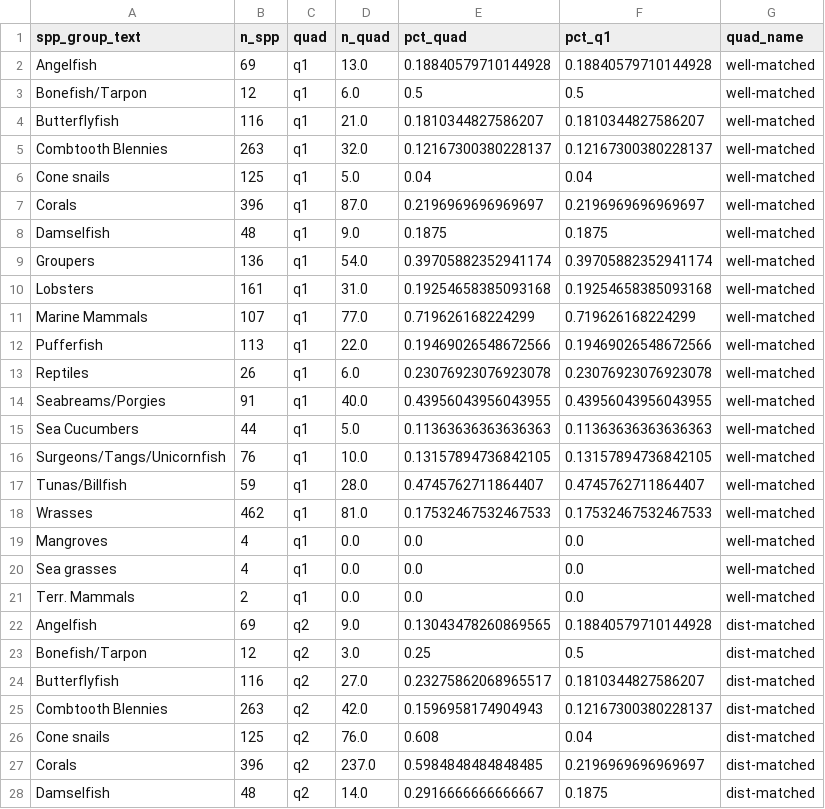
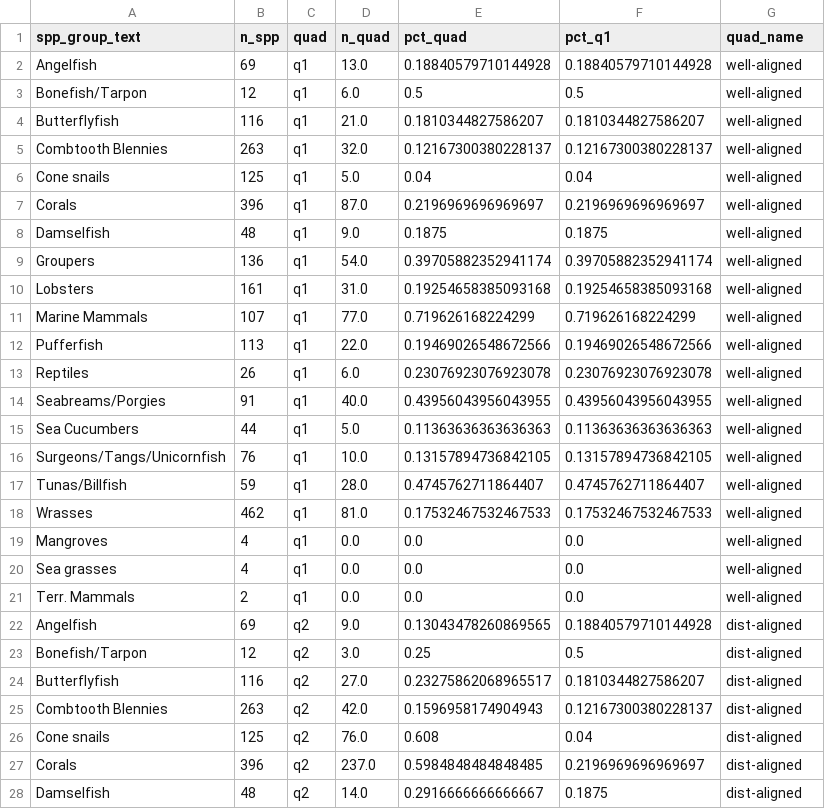
Before and after one commit to OHI-Science/IUCN-AquaMaps, a CSV file: data/spp_gp_quads.csv, drawn as a sheet; only a part is shown; the diff covers the shown part only.

```diff
--- a/data/spp_gp_quads.csv
+++ b/data/spp_gp_quads.csv
@@ -1,28 +1,28 @@
 spp_group_text,n_spp,quad,n_quad,pct_quad,pct_q1,quad_name
-Angelfish,69,q1,13.0,0.18840579710144928,0.18840579710144928,well-matched
-Bonefish/Tarpon,12,q1,6.0,0.5,0.5,well-matched
-Butterflyfish,116,q1,21.0,0.1810344827586207,0.1810344827586207,well-matched
-Combtooth Blennies,263,q1,32.0,0.12167300380228137,0.12167300380228137,well-matched
-Cone snails,125,q1,5.0,0.04,0.04,well-matched
-Corals,396,q1,87.0,0.2196969696969697,0.2196969696969697,well-matched
-Damselfish,48,q1,9.0,0.1875,0.1875,well-matched
-Groupers,136,q1,54.0,0.39705882352941174,0.39705882352941174,well-matched
-Lobsters,161,q1,31.0,0.19254658385093168,0.19254658385093168,well-matched
-Marine Mammals,107,q1,77.0,0.719626168224299,0.719626168224299,well-matched
-Pufferfish,113,q1,22.0,0.19469026548672566,0.19469026548672566,well-matched
-Reptiles,26,q1,6.0,0.23076923076923078,0.23076923076923078,well-matched
-Seabreams/Porgies,91,q1,40.0,0.43956043956043955,0.43956043956043955,well-matched
-Sea Cucumbers,44,q1,5.0,0.11363636363636363,0.11363636363636363,well-matched
-Surgeons/Tangs/Unicornfish,76,q1,10.0,0.13157894736842105,0.13157894736842105,well-matched
-Tunas/Billfish,59,q1,28.0,0.4745762711864407,0.4745762711864407,well-matched
-Wrasses,462,q1,81.0,0.17532467532467533,0.17532467532467533,well-matched
-Mangroves,4,q1,0.0,0.0,0.0,well-matched
-Sea grasses,4,q1,0.0,0.0,0.0,well-matched
-Terr. Mammals,2,q1,0.0,0.0,0.0,well-matched
-Angelfish,69,q2,9.0,0.13043478260869565,0.18840579710144928,dist-matched
-Bonefish/Tarpon,12,q2,3.0,0.25,0.5,dist-matched
-Butterflyfish,116,q2,27.0,0.23275862068965517,0.1810344827586207,dist-matched
-Combtooth Blennies,263,q2,42.0,0.1596958174904943,0.12167300380228137,dist-matched
-Cone snails,125,q2,76.0,0.608,0.04,dist-matched
-Corals,396,q2,237.0,0.5984848484848485,0.2196969696969697,dist-matched
-Damselfish,48,q2,14.0,0.2916666666666667,0.1875,dist-matched
+Angelfish,69,q1,13.0,0.18840579710144928,0.18840579710144928,well-aligned
+Bonefish/Tarpon,12,q1,6.0,0.5,0.5,well-aligned
+Butterflyfish,116,q1,21.0,0.1810344827586207,0.1810344827586207,well-aligned
+Combtooth Blennies,263,q1,32.0,0.12167300380228137,0.12167300380228137,well-aligned
+Cone snails,125,q1,5.0,0.04,0.04,well-aligned
+Corals,396,q1,87.0,0.2196969696969697,0.2196969696969697,well-aligned
+Damselfish,48,q1,9.0,0.1875,0.1875,well-aligned
+Groupers,136,q1,54.0,0.39705882352941174,0.39705882352941174,well-aligned
+Lobsters,161,q1,31.0,0.19254658385093168,0.19254658385093168,well-aligned
+Marine Mammals,107,q1,77.0,0.719626168224299,0.719626168224299,well-aligned
+Pufferfish,113,q1,22.0,0.19469026548672566,0.19469026548672566,well-aligned
+Reptiles,26,q1,6.0,0.23076923076923078,0.23076923076923078,well-aligned
+Seabreams/Porgies,91,q1,40.0,0.43956043956043955,0.43956043956043955,well-aligned
+Sea Cucumbers,44,q1,5.0,0.11363636363636363,0.11363636363636363,well-aligned
+Surgeons/Tangs/Unicornfish,76,q1,10.0,0.13157894736842105,0.13157894736842105,well-aligned
+Tunas/Billfish,59,q1,28.0,0.4745762711864407,0.4745762711864407,well-aligned
+Wrasses,462,q1,81.0,0.17532467532467533,0.17532467532467533,well-aligned
+Mangroves,4,q1,0.0,0.0,0.0,well-aligned
+Sea grasses,4,q1,0.0,0.0,0.0,well-aligned
+Terr. Mammals,2,q1,0.0,0.0,0.0,well-aligned
+Angelfish,69,q2,9.0,0.13043478260869565,0.18840579710144928,dist-aligned
+Bonefish/Tarpon,12,q2,3.0,0.25,0.5,dist-aligned
+Butterflyfish,116,q2,27.0,0.23275862068965517,0.1810344827586207,dist-aligned
+Combtooth Blennies,263,q2,42.0,0.1596958174904943,0.12167300380228137,dist-aligned
+Cone snails,125,q2,76.0,0.608,0.04,dist-aligned
+Corals,396,q2,237.0,0.5984848484848485,0.2196969696969697,dist-aligned
+Damselfish,48,q2,14.0,0.2916666666666667,0.1875,dist-aligned
```
Also changed, not shown: 53 edited cells elsewhere in this file, clip_depth/iucn_coral_quad_sum.csv, clip_depth/iucn_coral_quads.csv, 30 other files.
